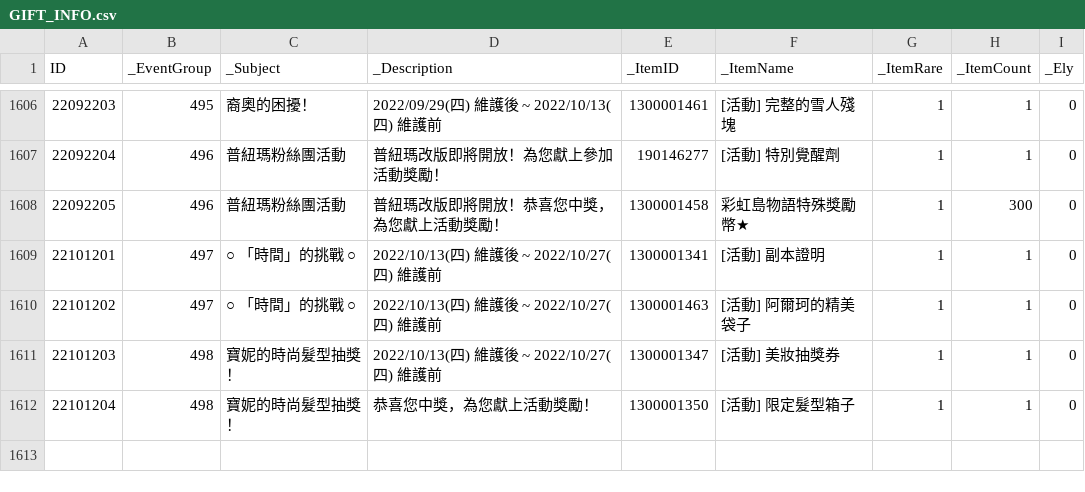
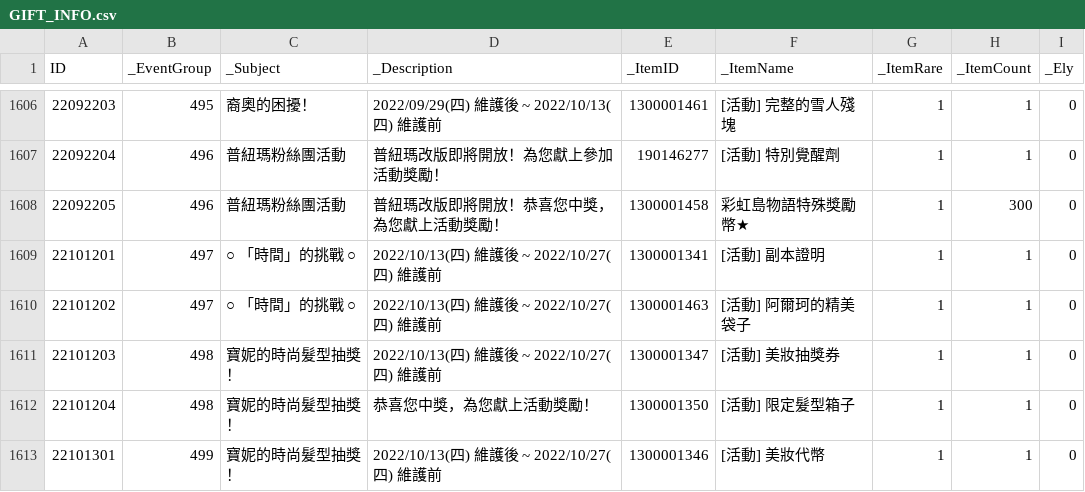
Before and after one commit to mago960806/latale-tools, a CSV file: DATA/CSV/GIFT_INFO.csv, drawn as a sheet; only a part is shown, gaps mark what is left out.

```diff
--- a/DATA/CSV/GIFT_INFO.csv
+++ b/DATA/CSV/GIFT_INFO.csv
@@ -1613 +1613,2 @@ ID,_EventGroup,_Subject,_Description,_ItemID,_ItemName,_ItemRare,_ItemCount,_Ely
 22101204,498,寶妮的時尚髮型抽獎！,恭喜您中獎，為您獻上活動獎勵！,1300001350,[活動] 限定髮型箱子,1,1,0
+22101301,499,寶妮的時尚髮型抽獎！,2022/10/13(四) 維護後 ~ 2022/10/27(四) 維護前,1300001346,[活動] 美妝代幣,1,1,0
```
Also changed, not shown: DATA/CSV/GIFT_CONNECT.csv, STORY_QUEST.csv, 10 other files.
